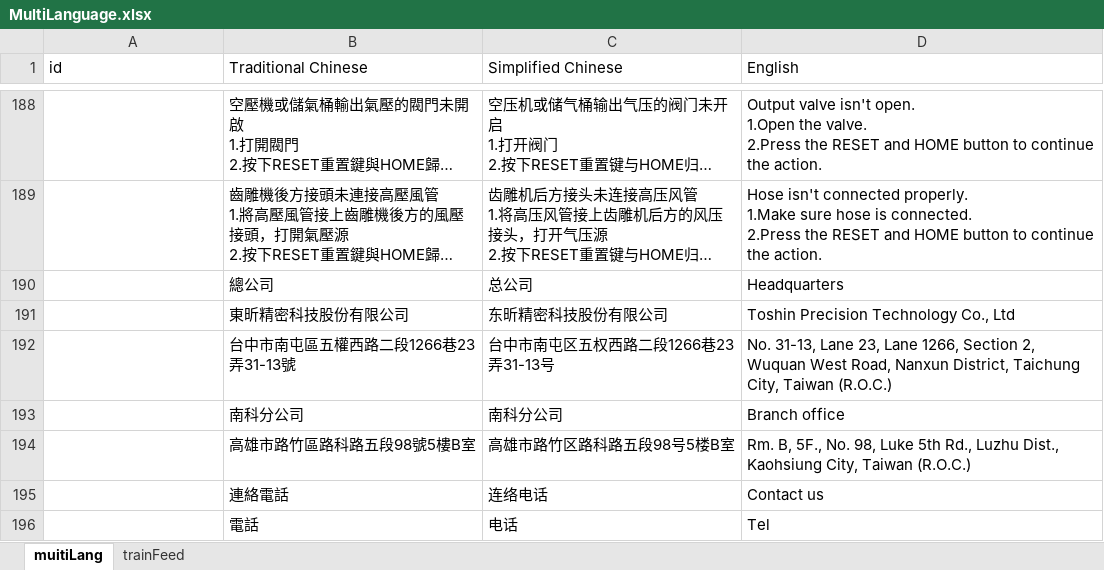
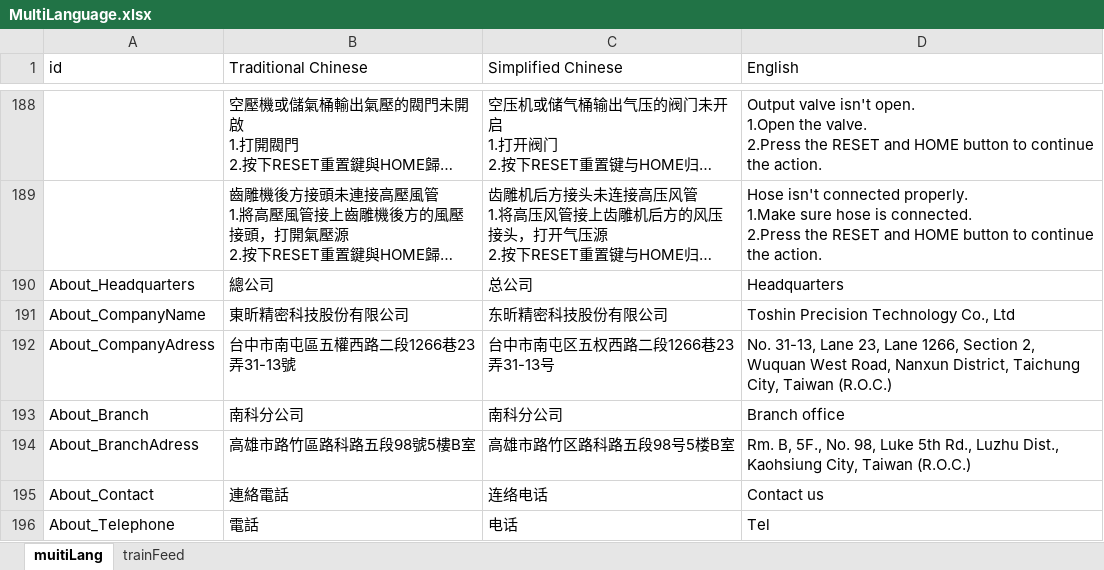
Before and after one commit to Brian710/IdensolAPP_EasyAR, an Excel workbook: IdensolApp/Assets/Resources/ExcelFiles/MultiLanguage.xlsx, sheet muitiLang, drawn as a sheet; only a part is shown, gaps mark what is left out; long unchanged cells end in …; values as stored, in another font and other column widths than the file's, no borders; charts and pictures not drawn; the diff covers the shown part only; the diff names each change by its address in the sheet, - before the commit and + after, or states it on an @@ line.

```diff
--- a/IdensolApp/Assets/Resources/ExcelFiles/MultiLanguage.xlsx (sheet muitiLang)
+++ b/IdensolApp/Assets/Resources/ExcelFiles/MultiLanguage.xlsx (sheet muitiLang)
-A190 (id): (empty)
+A190 (id): About_Headquarters
-A191 (id): (empty)
+A191 (id): About_CompanyName
-A192 (id): (empty)
+A192 (id): About_CompanyAdress
-A193 (id): (empty)
+A193 (id): About_Branch
-A194 (id): (empty)
+A194 (id): About_BranchAdress
-A195 (id): (empty)
+A195 (id): About_Contact
-A196 (id): (empty)
+A196 (id): About_Telephone
```
Also changed, not shown: 1 added row and 22 edited cells elsewhere in this sheet, 55 other files.
